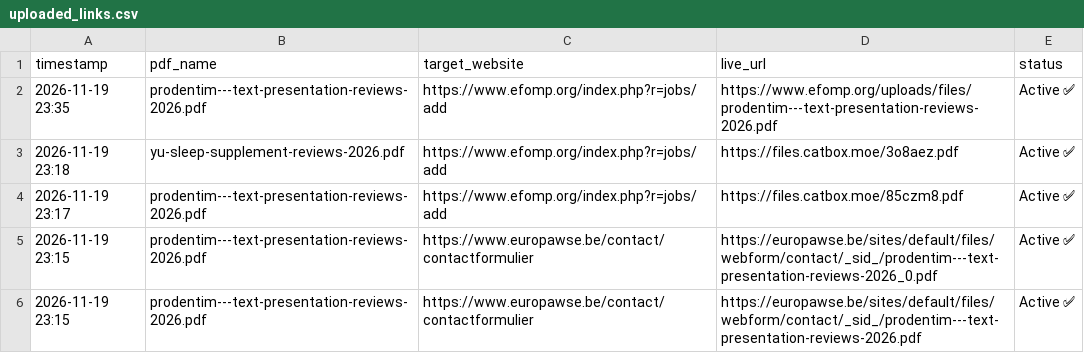
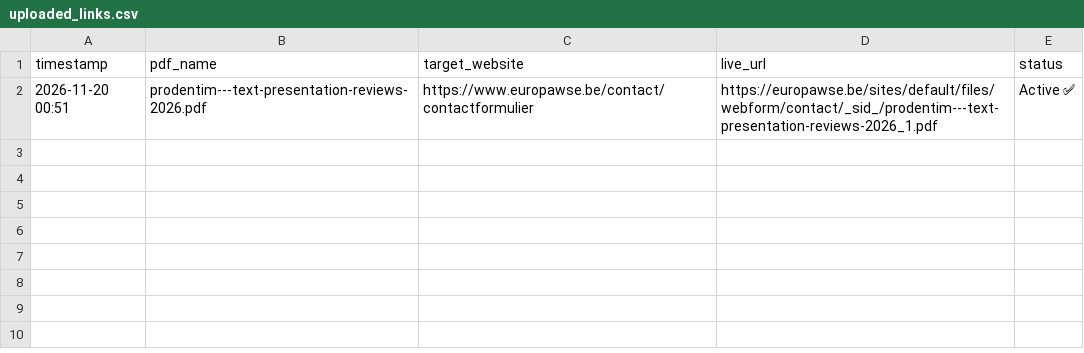
Before and after one commit to justinofmgrowth-star/pdf-studio-pro, a CSV file: uploaded_links.csv, drawn as a sheet.

Commit message:
fix: implement strict filename matching and automated live HTTP 200 validation

```diff
--- a/uploaded_links.csv
+++ b/uploaded_links.csv
@@ -1,6 +1,2 @@
 timestamp,pdf_name,target_website,live_url,status
-2026-11-19 23:35,prodentim---text-presentation-reviews-2026.pdf,https://www.efomp.org/index.php?r=jobs/add,https://www.efomp.org/uploads/files/prodentim---text-presentation-reviews-2026.pdf,Active ✅
-2026-11-19 23:18,yu-sleep-supplement-reviews-2026.pdf,https://www.efomp.org/index.php?r=jobs/add,https://files.catbox.moe/3o8aez.pdf,Active ✅
-2026-11-19 23:17,prodentim---text-presentation-reviews-2026.pdf,https://www.efomp.org/index.php?r=jobs/add,https://files.catbox.moe/85czm8.pdf,Active ✅
-2026-11-19 23:15,prodentim---text-presentation-reviews-2026.pdf,https://www.europawse.be/contact/contactformulier,https://europawse.be/sites/default/files/webform/contact/_sid_/prodentim---text-presentation-reviews-2026_0.pdf,Active ✅
-2026-11-19 23:15,prodentim---text-presentation-reviews-2026.pdf,https://www.europawse.be/contact/contactformulier,https://europawse.be/sites/default/files/webform/contact/_sid_/prodentim---text-presentation-reviews-2026.pdf,Active ✅
+2026-11-20 00:51,prodentim---text-presentation-reviews-2026.pdf,https://www.europawse.be/contact/contactformulier,https://europawse.be/sites/default/files/webform/contact/_sid_/prodentim---text-presentation-reviews-2026_1.pdf,Active ✅
```
Also changed, not shown: 1 other file.
